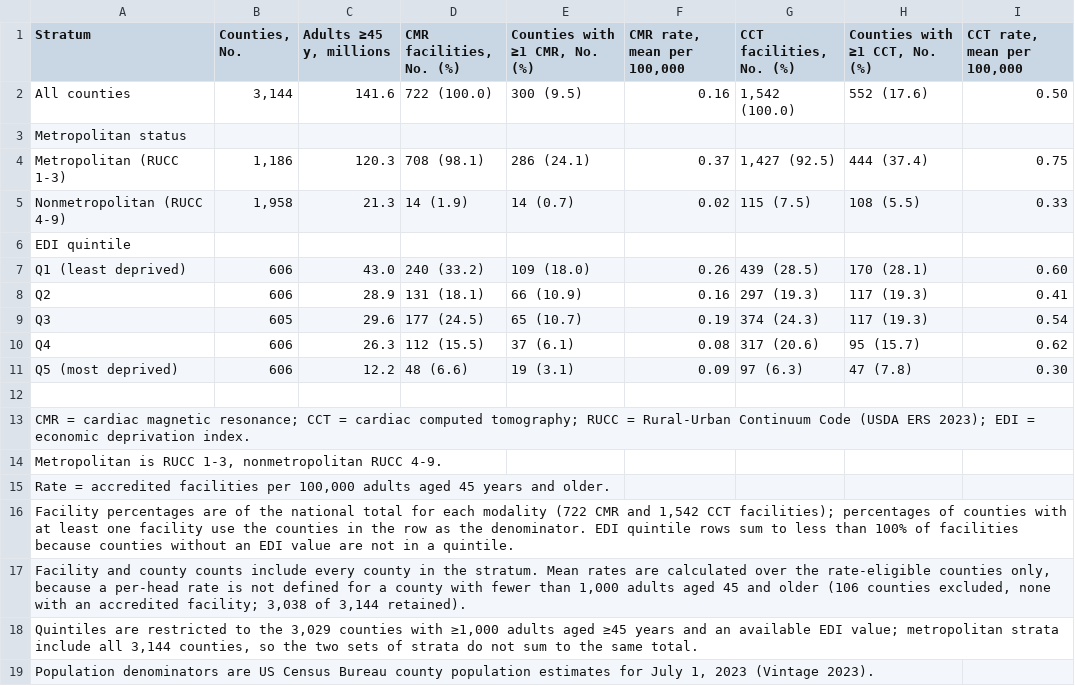
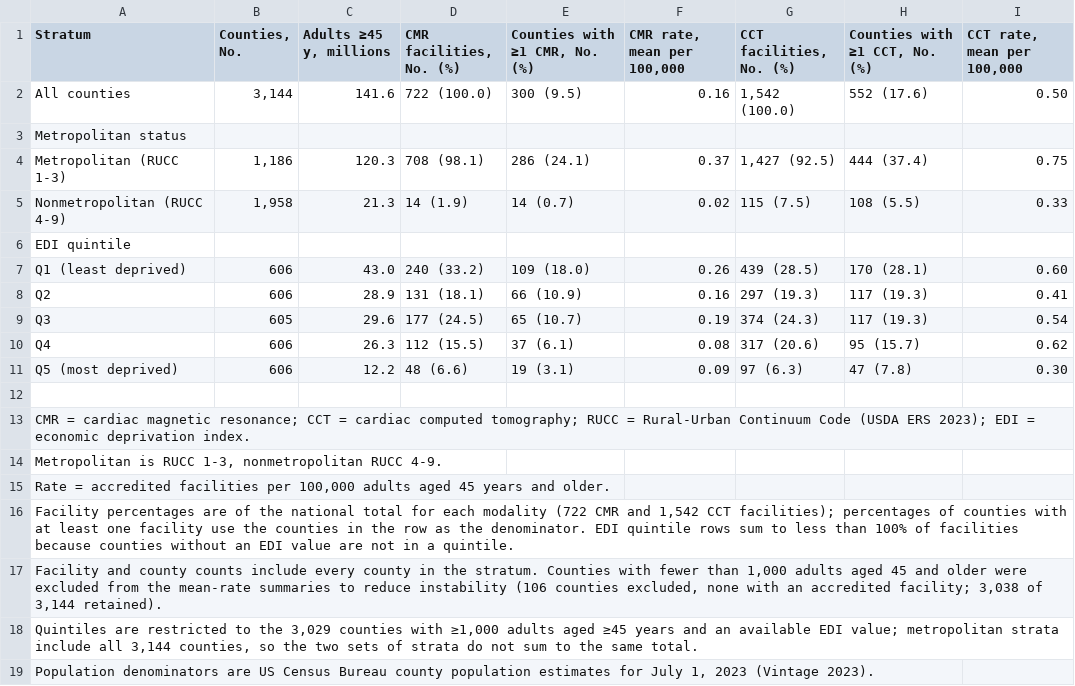
Before and after one commit to abdulrazakucc/geo-spatial-analysis, a CSV file: output/tables/Table1_Capacity_by_Rurality_and_EDI.csv, drawn as a sheet.

```diff
--- a/output/tables/Table1_Capacity_by_Rurality_and_EDI.csv
+++ b/output/tables/Table1_Capacity_by_Rurality_and_EDI.csv
@@ -16,3 +16,3 @@ CMR = cardiac magnetic resonance; CCT = cardiac computed tomography; RUCC = Rura
 "Facility percentages are of the national total for each modality (722 CMR and 1,542 CCT facilities); percentages of counties with at least one facility use the counties in the row as the denominator. EDI quintile rows sum to less than 100% of facilities because counties without an EDI value are not in a quintile."
-"Facility and county counts include every county in the stratum. Mean rates are calculated over the rate-eligible counties only, because a per-head rate is not defined for a county with fewer than 1,000 adults aged 45 and older (106 counties excluded, none with an accredited facility; 3,038 of 3,144 retained)."
+"Facility and county counts include every county in the stratum. Counties with fewer than 1,000 adults aged 45 and older were excluded from the mean-rate summaries to reduce instability (106 counties excluded, none with an accredited facility; 3,038 of 3,144 retained)."
 "Quintiles are restricted to the 3,029 counties with ≥1,000 adults aged ≥45 years and an available EDI value; metropolitan strata include all 3,144 counties, so the two sets of strata do not sum to the same total."
```
Also changed, not shown: output/tables/Supplementary_Table_S5_EDI_PCA.csv, 26 other files.
